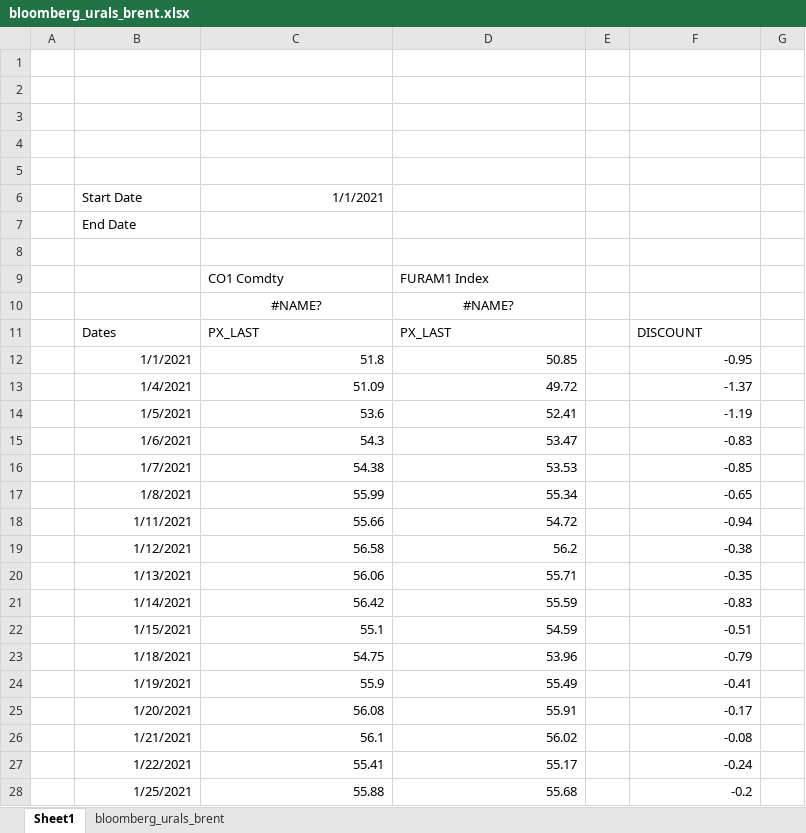
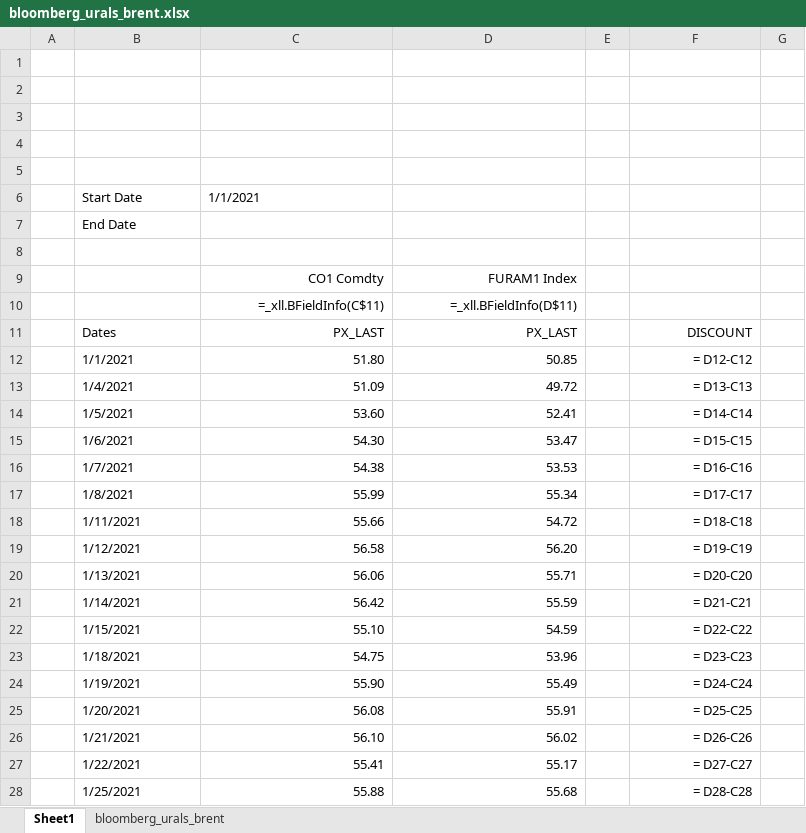
Before and after one commit to lawrencetang20/oilresearch, an Excel workbook: excel_csv/bloomberg_urals_brent.xlsx, sheet Sheet1, drawn as a sheet; only a part is shown; values as stored, in another font and other column widths than the file's, no borders; formulas without a stored value are shown as written; removed rows and columns are numbered as before the commit, all else as after; the diff covers the shown part only; the diff names each change by its address in the sheet, - before the commit and + after, or states it on an @@ line.

```diff
--- a/excel_csv/bloomberg_urals_brent.xlsx (sheet Sheet1)
+++ b/excel_csv/bloomberg_urals_brent.xlsx (sheet Sheet1)
-C6 alignment: right
+C6 alignment: left
-C9:D9 alignment: left
+C9:D9 alignment: right
-row 10:  |  | #NAME? | #NAME?
+row 10:  |  | =_xll.BFieldInfo(C$11) | =_xll.BFieldInfo(D$11)
-C11:D11 alignment: left
+C11:D11 alignment: right
-F11 alignment: left
+F11 alignment: right
-B12:B28 alignment: right
+B12:B28 alignment: left
-C12: 51.8
+C12: 51.80
-F12: -0.95
+F12: = D12-C12
-F13: -1.37
+F13: = D13-C13
-C14: 53.6
+C14: 53.60
-F14: -1.19
+F14: = D14-C14
-C15: 54.3
+C15: 54.30
-F15: -0.83
+F15: = D15-C15
-F16: -0.85
+F16: = D16-C16
-F17: -0.65
+F17: = D17-C17
-F18: -0.94
+F18: = D18-C18
-D19: 56.2
+D19: 56.20
-F19: -0.38
+F19: = D19-C19
-F20: -0.35
+F20: = D20-C20
-F21: -0.83
+F21: = D21-C21
-C22: 55.1
+C22: 55.10
-F22: -0.51
+F22: = D22-C22
-F23: -0.79
+F23: = D23-C23
-C24: 55.9
+C24: 55.90
-F24: -0.41
+F24: = D24-C24
-F25: -0.17
+F25: = D25-C25
-C26: 56.1
+C26: 56.10
-F26: -0.08
+F26: = D26-C26
-F27: -0.24
+F27: = D27-C27
-F28: -0.2
+F28: = D28-C28
```
Also changed, not shown: 1492 edited cells and cell formats elsewhere in this sheet, sheet bloomberg_urals_brent, 2 other files.
